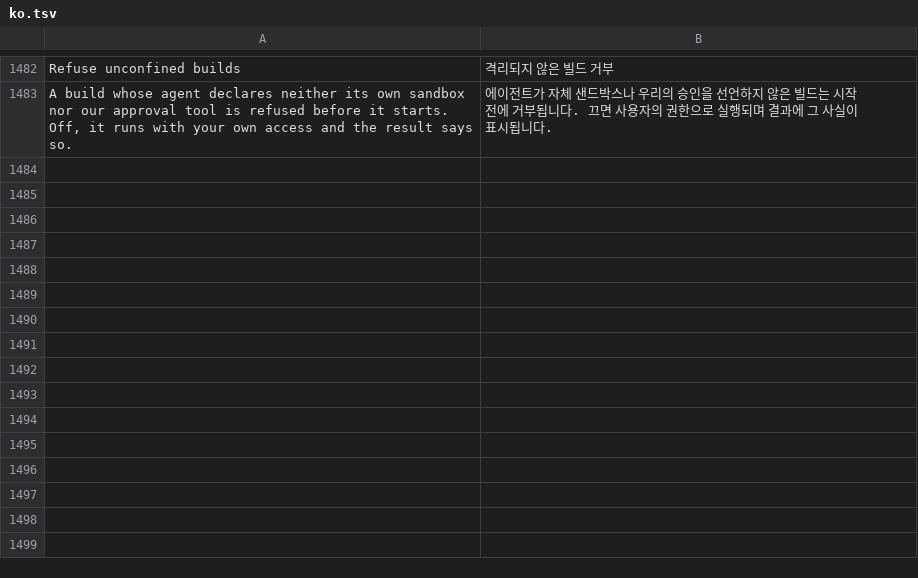
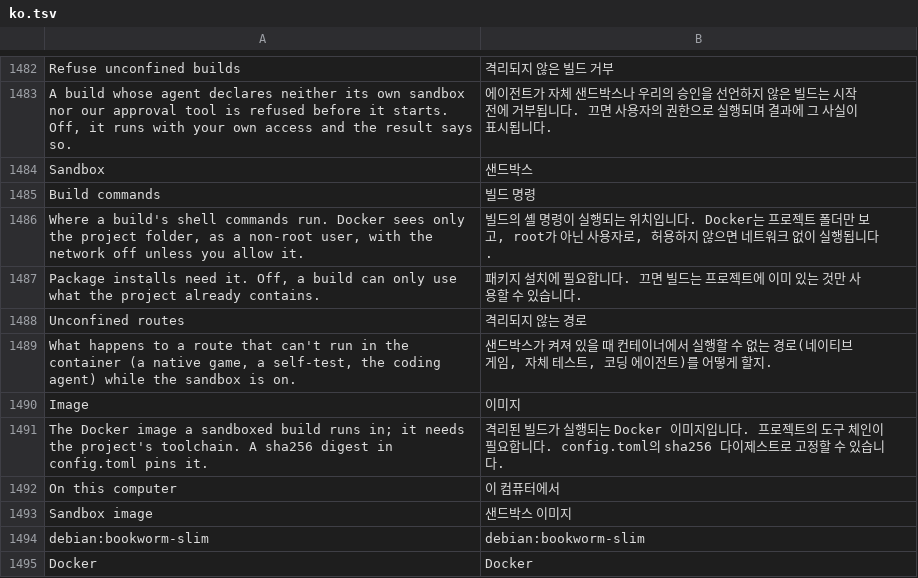
Before and after one commit to dawsonblock/craft-anything-full-upgraded, a TSV file: crates/ui-egui/src/i18n/ko.tsv, drawn as a sheet; only a part is shown, gaps mark what is left out; the diff names each change by its address in the sheet, - before the commit and + after, or states it on an @@ line.

```diff
--- a/crates/ui-egui/src/i18n/ko.tsv
+++ b/crates/ui-egui/src/i18n/ko.tsv
+row 1484: Sandbox | 샌드박스
+row 1485: Build commands | 빌드 명령
+row 1486: Where a build's shell commands run. Docker sees only the project folder, as a non-root user, with the network off unless you allow it. | 빌드의 셸 명령이 실행되는 위치입니다. Docker는 프로젝트 폴더만 보고, root가 아닌 사용자로, 허용하지 않으면 네트워크 없이 실행됩니다.
+row 1487: Package installs need it. Off, a build can only use what the project already contains. | 패키지 설치에 필요합니다. 끄면 빌드는 프로젝트에 이미 있는 것만 사용할 수 있습니다.
+row 1488: Unconfined routes | 격리되지 않는 경로
+row 1489: What happens to a route that can't run in the container (a native game, a self-test, the coding agent) while the sandbox is on. | 샌드박스가 켜져 있을 때 컨테이너에서 실행할 수 없는 경로(네이티브 게임, 자체 테스트, 코딩 에이전트)를 어떻게 할지.
+row 1490: Image | 이미지
+row 1491: The Docker image a sandboxed build runs in; it needs the project's toolchain. A sha256 digest in config.toml pins it. | 격리된 빌드가 실행되는 Docker 이미지입니다. 프로젝트의 도구 체인이 필요합니다. config.toml의 sha256 다이제스트로 고정할 수 있습니다.
+row 1492: On this computer | 이 컴퓨터에서
+row 1493: Sandbox image | 샌드박스 이미지
+row 1494: debian:bookworm-slim | debian:bookworm-slim
+row 1495: Docker | Docker
```
Also changed, not shown: crates/ui-egui/src/i18n/ka.tsv, crates/ui-egui/src/i18n/ru.tsv, 17 other files.
